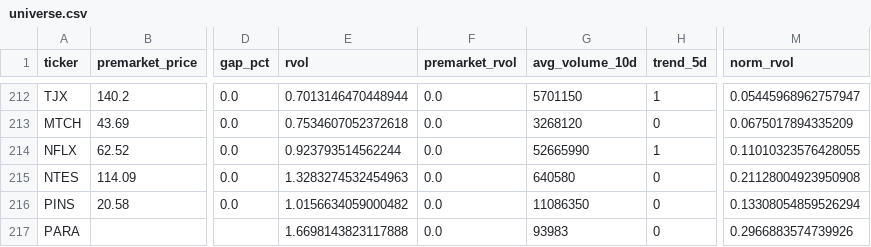
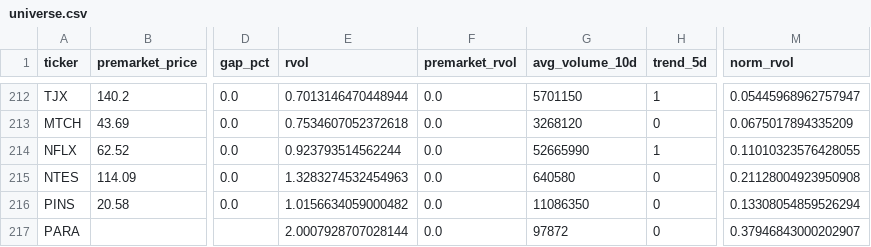
Before and after one commit to cwebb57/Market-Sanner2, a CSV file: output/universe.csv, drawn as a sheet; only a part is shown, gaps mark what is left out; the diff names each change by its address in the sheet, - before the commit and + after, or states it on an @@ line.

```diff
--- a/output/universe.csv
+++ b/output/universe.csv
-E217 (rvol): 1.6698143823117888
+E217 (rvol): 2.0007928707028144
-G217 (avg_volume_10d): 93983
+G217 (avg_volume_10d): 97872
-M217 (norm_rvol): 0.2966883574739926
+M217 (norm_rvol): 0.37946843000202907
```
